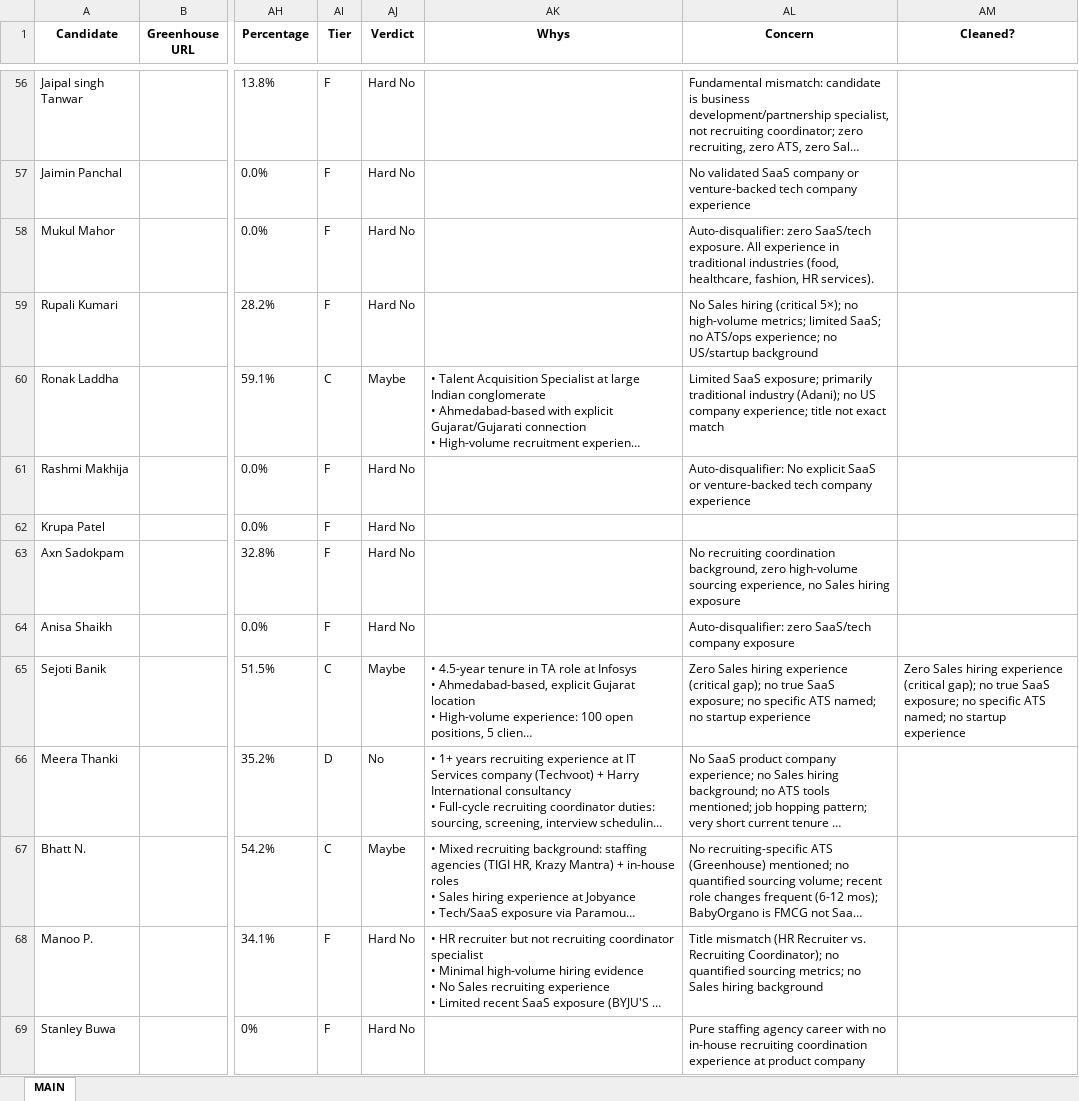
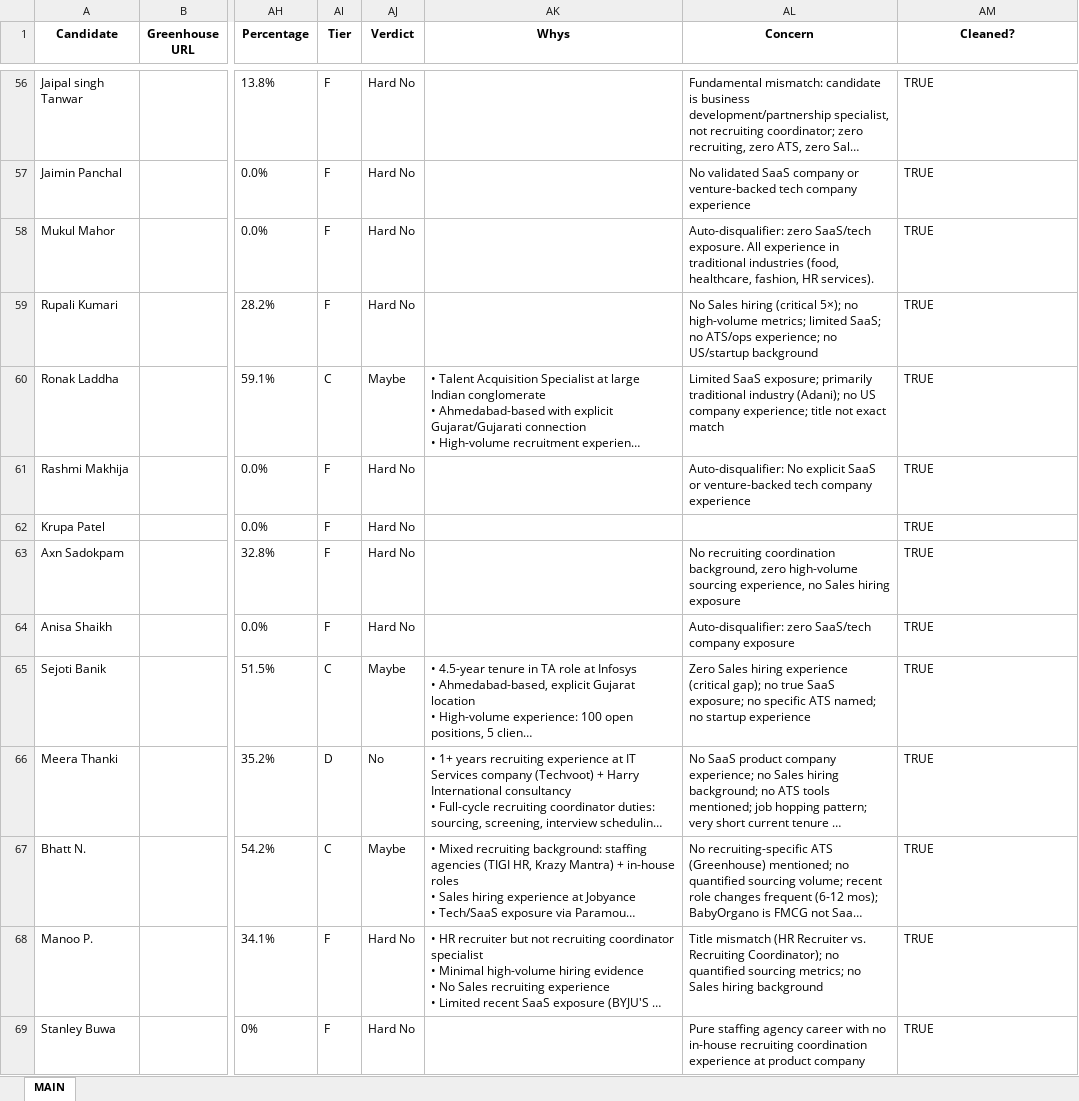
Before and after one commit to SwiftSku/TA-Sourcing-and-Evaluation, an Excel workbook: _OUTPUT--Recruiting_Coord.xlsx, sheet MAIN, drawn as a sheet; only a part is shown, gaps mark what is left out; long unchanged cells end in …; values as stored, in another font and other column widths than the file's, no borders; the diff covers the shown part only; the diff names each change by its address in the sheet, - before the commit and + after, or states it on an @@ line.

Commit message:
Additional clean up.

```diff
--- a/_OUTPUT--Recruiting_Coord.xlsx (sheet MAIN)
+++ b/_OUTPUT--Recruiting_Coord.xlsx (sheet MAIN)
-AM56:AM64 (Cleaned?): (empty)
+AM56:AM64 (Cleaned?): TRUE
-AM65 (Cleaned?): Zero Sales hiring experience (critical gap); no true SaaS exposure; no specific ATS named; no startup experience
+AM65 (Cleaned?): TRUE
-AM66:AM69 (Cleaned?): (empty)
+AM66:AM69 (Cleaned?): TRUE
```
Also changed, not shown: 89 edited cells elsewhere in this sheet, 9 other files.
